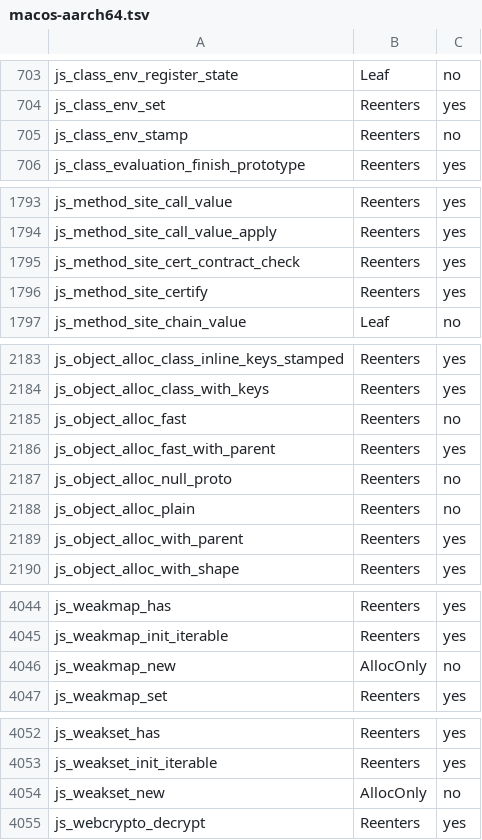
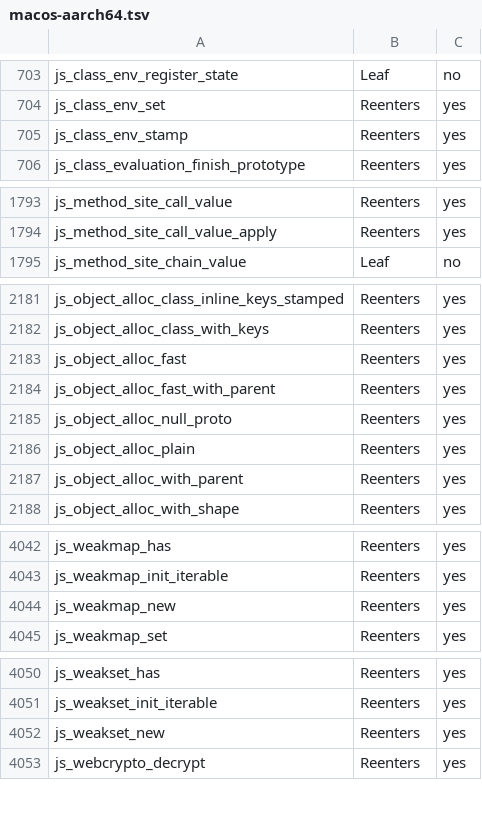
Before and after one commit to Gautown/perry, a TSV file: crates/perry-codegen/src/gc_effects/macos-aarch64.tsv, drawn as a sheet; only a part is shown, gaps mark what is left out; the diff covers the shown part only.

Commit message:
gc_effects: regenerate macos-aarch64 table for object-model step 3

```diff
--- a/crates/perry-codegen/src/gc_effects/macos-aarch64.tsv
+++ b/crates/perry-codegen/src/gc_effects/macos-aarch64.tsv
@@ -704,3 +704,3 @@ js_class_env_register_state	Leaf	no
 js_class_env_set	Reenters	yes
-js_class_env_stamp	Reenters	no
+js_class_env_stamp	Reenters	yes
 js_class_evaluation_finish_prototype	Reenters	yes
@@ -1794,4 +1794,2 @@ js_method_site_call_value	Reenters	yes
 js_method_site_call_value_apply	Reenters	yes
-js_method_site_cert_contract_check	Reenters	yes
-js_method_site_certify	Reenters	yes
 js_method_site_chain_value	Leaf	no
@@ -2184,6 +2182,6 @@ js_object_alloc_class_inline_keys_stamped	Reenters	yes
 js_object_alloc_class_with_keys	Reenters	yes
-js_object_alloc_fast	Reenters	no
+js_object_alloc_fast	Reenters	yes
 js_object_alloc_fast_with_parent	Reenters	yes
-js_object_alloc_null_proto	Reenters	no
-js_object_alloc_plain	Reenters	no
+js_object_alloc_null_proto	Reenters	yes
+js_object_alloc_plain	Reenters	yes
 js_object_alloc_with_parent	Reenters	yes
@@ -4045,3 +4043,3 @@ js_weakmap_has	Reenters	yes
 js_weakmap_init_iterable	Reenters	yes
-js_weakmap_new	AllocOnly	no
+js_weakmap_new	Reenters	yes
 js_weakmap_set	Reenters	yes
@@ -4053,3 +4051,3 @@ js_weakset_has	Reenters	yes
 js_weakset_init_iterable	Reenters	yes
-js_weakset_new	AllocOnly	no
+js_weakset_new	Reenters	yes
 js_webcrypto_decrypt	Reenters	yes
```
Also changed, not shown: 3 edited cells elsewhere in this file.
